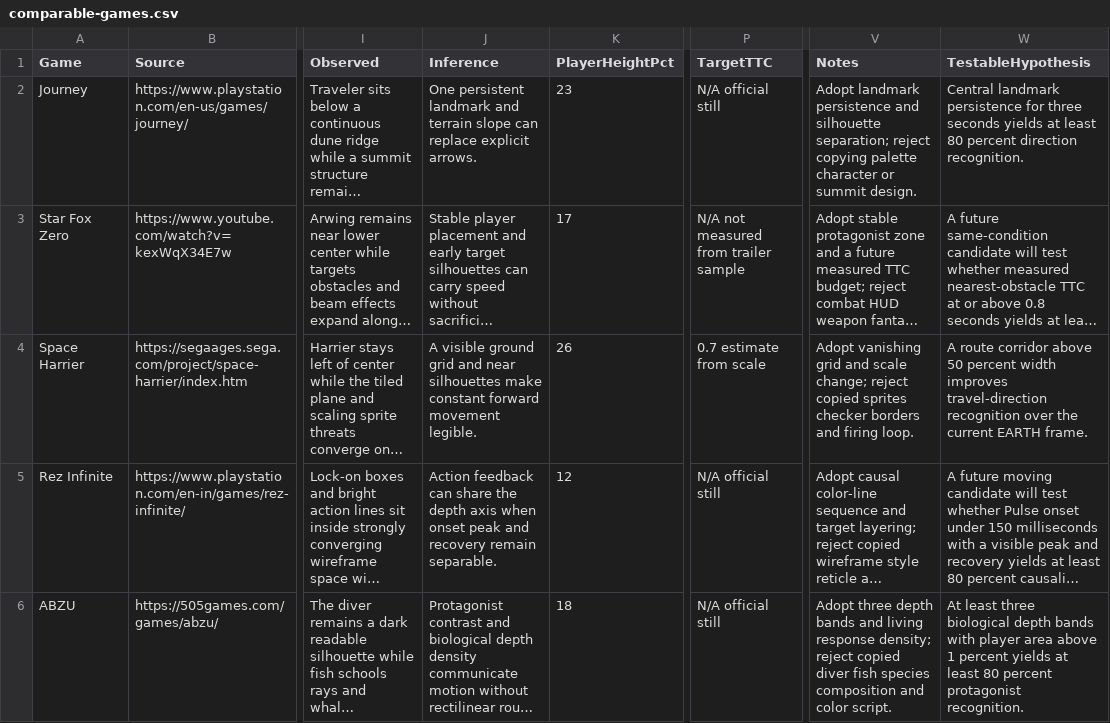
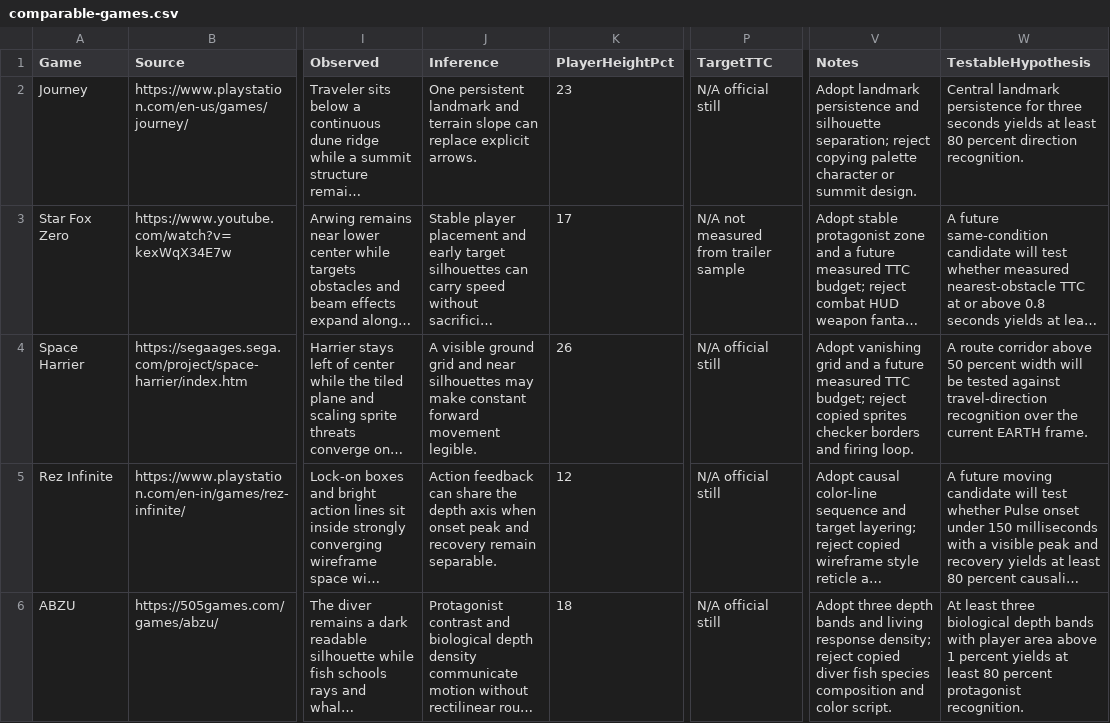
Before and after one commit to sutaa12/samishiki-hoshi, a CSV file: docs/research/QX-R4-R01/comparable-games.csv, drawn as a sheet; only a part is shown, gaps mark what is left out; long unchanged cells end in …; the diff names each change by its address in the sheet, - before the commit and + after, or states it on an @@ line.

```diff
--- a/docs/research/QX-R4-R01/comparable-games.csv
+++ b/docs/research/QX-R4-R01/comparable-games.csv
-J4 (Inference): …near silhouettes make constant…
+J4 (Inference): …near silhouettes may make constant…
-P4 (TargetTTC): 0.7 estimate from scale
+P4 (TargetTTC): N/A official still
-V4 (Notes): …grid and scale change; reject copied…
+V4 (Notes): …grid and a future measured TTC budget; reject copied…
-W4 (TestableHypothesis): …percent width improves travel-direction recognition…
+W4 (TestableHypothesis): …percent width will be tested against travel-direction recognition…
```
Also changed, not shown: docs/research/QX-R4-R01/frame-analysis.csv, 8 other files.
